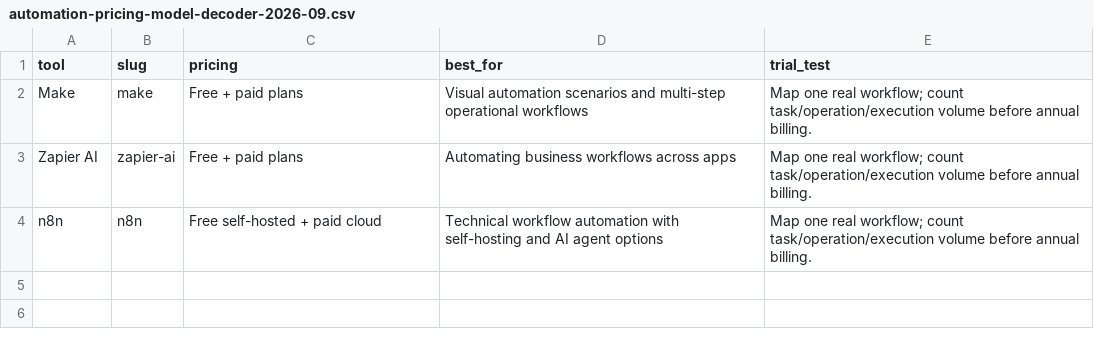
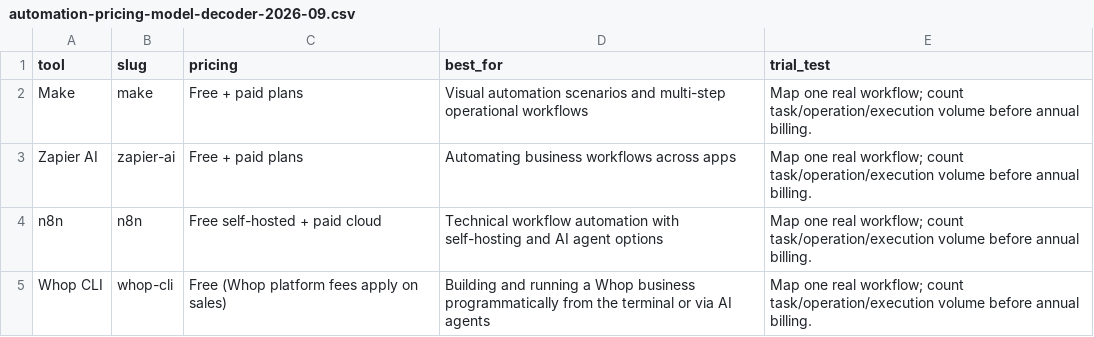
Before and after one commit to gzikry/aitoolsessentials, a CSV file: admin/whop-premium/files/automation-pricing-model-decoder-2026-09.csv, drawn as a sheet; the diff names each change by its address in the sheet, - before the commit and + after, or states it on an @@ line.

```diff
--- a/admin/whop-premium/files/automation-pricing-model-decoder-2026-09.csv
+++ b/admin/whop-premium/files/automation-pricing-model-decoder-2026-09.csv
+row 5: Whop CLI | whop-cli | Free (Whop platform fees apply on sales) | Building and running a Whop business programmatically from the terminal or via AI agents | Map one real workflow; count task/operation/execution volume before annual billing.
```
Also changed, not shown: admin/whop-premium/files/premium-tool-decision-matrix-2026-10.csv, 36 other files.
